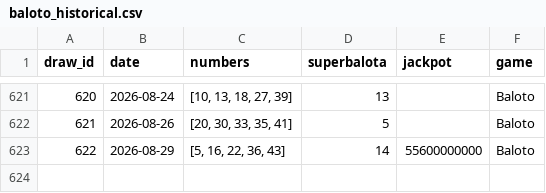
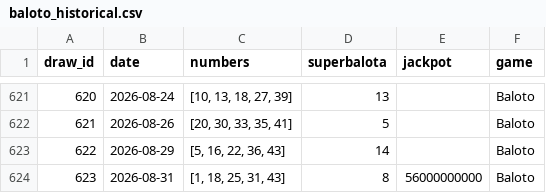
Before and after one commit to Cha0smagick/Baloto-oracle, a CSV file: data/raw/baloto_historical.csv, drawn as a sheet; only a part is shown, gaps mark what is left out.

```diff
--- a/data/raw/baloto_historical.csv
+++ b/data/raw/baloto_historical.csv
@@ -622,2 +622,3 @@ draw_id,date,numbers,superbalota,jackpot,game
 621,2026-08-26,"[20, 30, 33, 35, 41]",5,,Baloto
-622,2026-08-29,"[5, 16, 22, 36, 43]",14,55600000000,Baloto
+622,2026-08-29,"[5, 16, 22, 36, 43]",14,,Baloto
+623,2026-08-31,"[1, 18, 25, 31, 43]",8,56000000000,Baloto
```
Also changed, not shown: data/raw/revancha_historical.csv, 5 other files.
